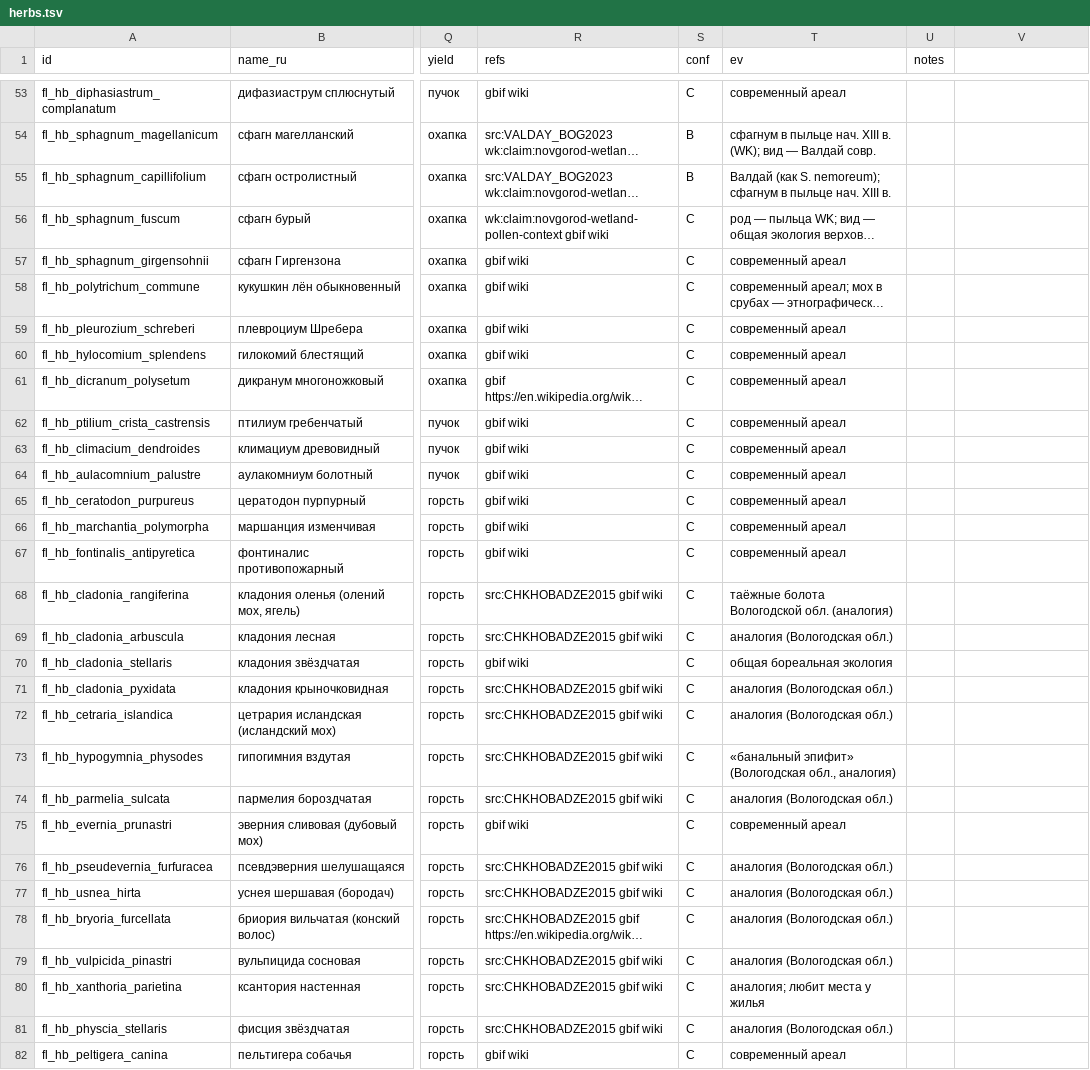
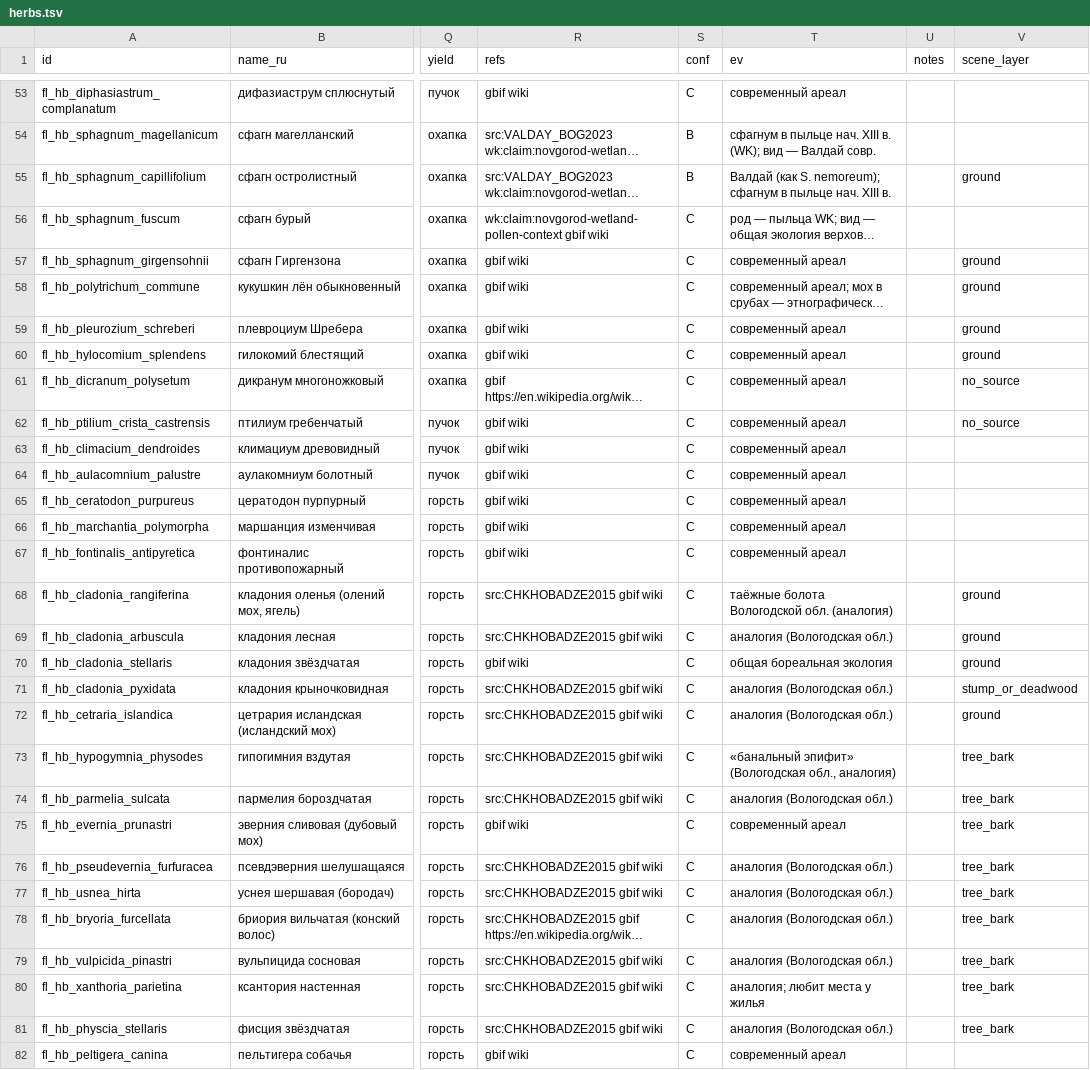
Before and after one commit to PavelSlaven/Novgorod1230, a TSV file: data/world-catalogs/novgorod/game-base-v1/flora-herbs-berries-mushrooms/scripts/src/herbs.tsv, drawn as a sheet; only a part is shown, gaps mark what is left out; long unchanged cells end in …; the diff names each change by its address in the sheet, - before the commit and + after, or states it on an @@ line.

Commit message:
Add flora layers and precise item causes

```diff
--- a/data/world-catalogs/novgorod/game-base-v1/flora-herbs-berries-mushrooms/scripts/src/herbs.tsv
+++ b/data/world-catalogs/novgorod/game-base-v1/flora-herbs-berries-mushrooms/scripts/src/herbs.tsv
-V1: (empty)
+V1: scene_layer
-V55 (scene_layer): (empty)
+V55 (scene_layer): ground
-V57:V60 (scene_layer): (empty)
+V57:V60 (scene_layer): ground
-V61:V62 (scene_layer): (empty)
+V61:V62 (scene_layer): no_source
-V68:V70 (scene_layer): (empty)
+V68:V70 (scene_layer): ground
-V71 (scene_layer): (empty)
+V71 (scene_layer): stump_or_deadwood
-V72 (scene_layer): (empty)
+V72 (scene_layer): ground
-V73:V81 (scene_layer): (empty)
+V73:V81 (scene_layer): tree_bark
```
Also changed, not shown: 13 other files.
